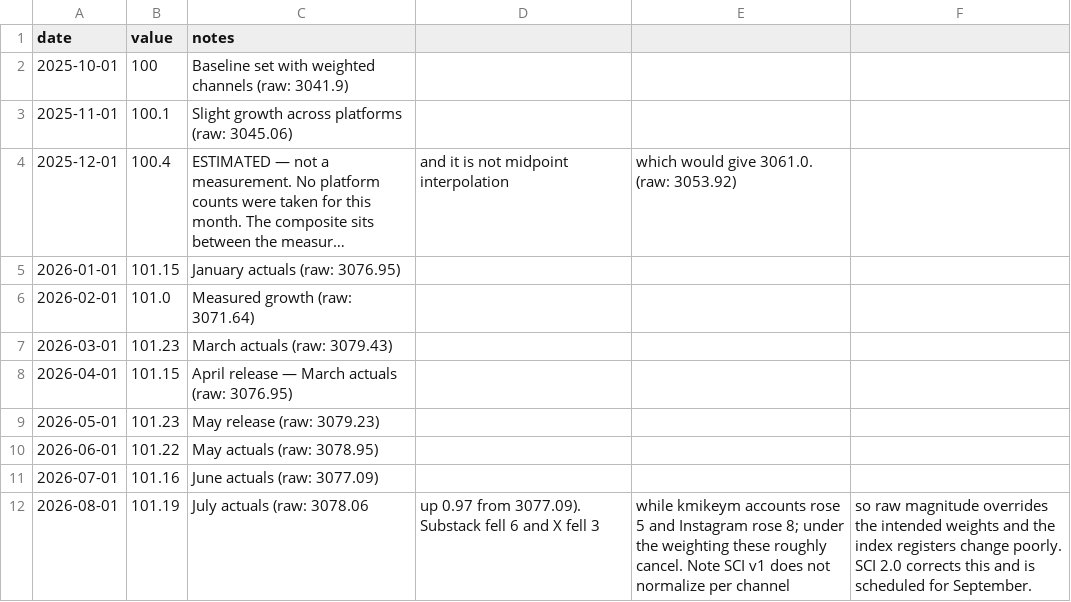
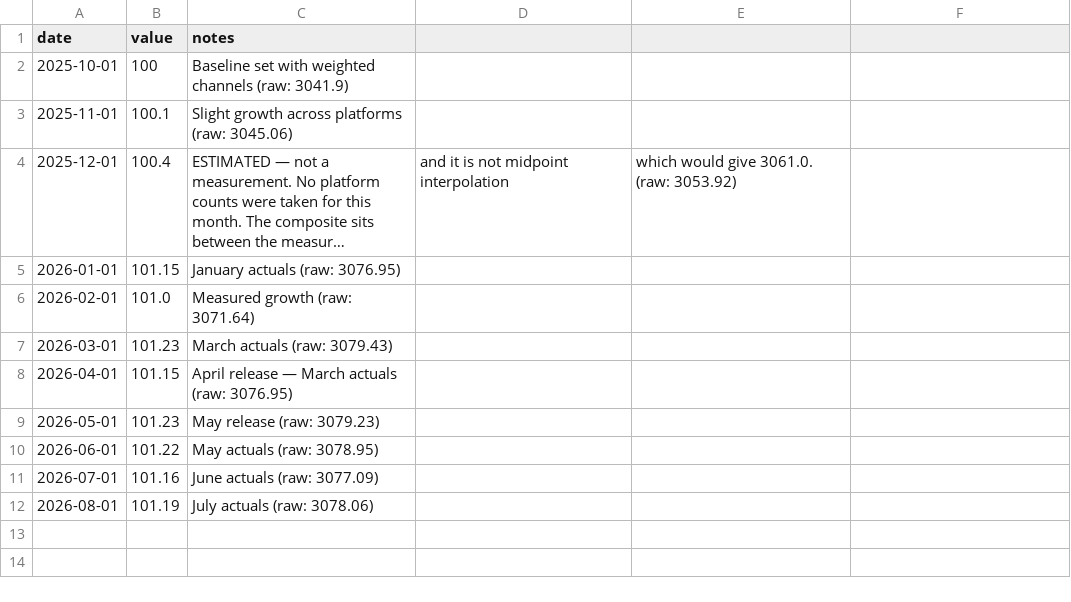
Before and after one commit to kmikeym/mike-fred, a CSV file: data/social-capital.csv, drawn as a sheet; long unchanged cells end in ….

```diff
--- a/data/social-capital.csv
+++ b/data/social-capital.csv
@@ -11,2 +11,2 @@ date,value,notes
 2026-07-01,101.16,June actuals (raw: 3077.09)
-2026-08-01,101.19,July actuals (raw: 3078.06, up 0.97 from 3077.09). Substack fell 6 and X fell 3, while kmikeym accounts rose 5 and Instagram rose 8; under the weighting these roughly cancel. Note SCI v1 does not normalize per channel, so raw magnitude overrides the intended weights and the index registers change poorly. SCI 2.0 corrects this and is scheduled for September.
+2026-08-01,101.19,July actuals (raw: 3078.06)
```
